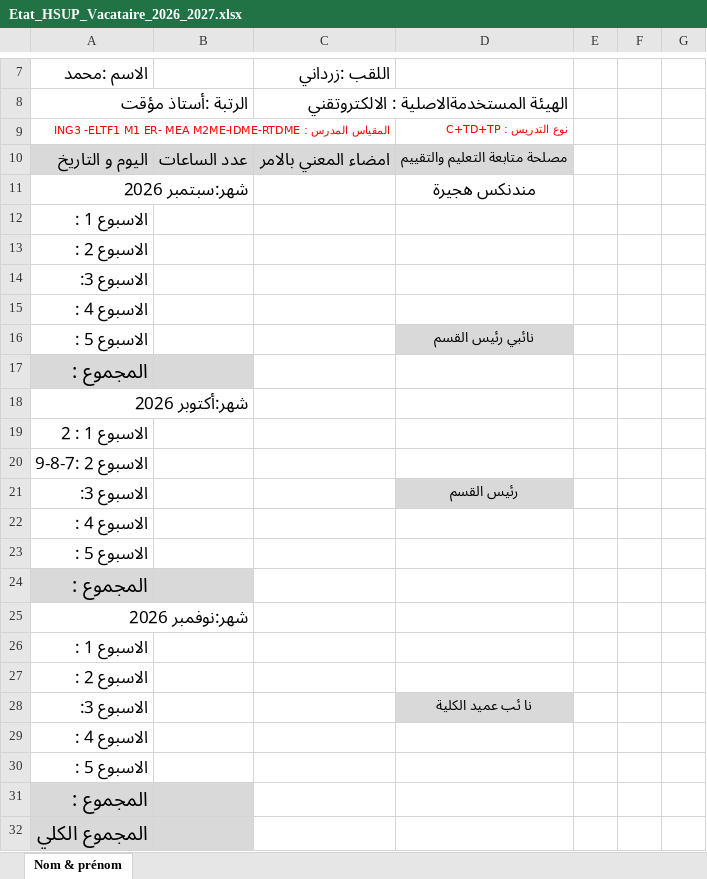
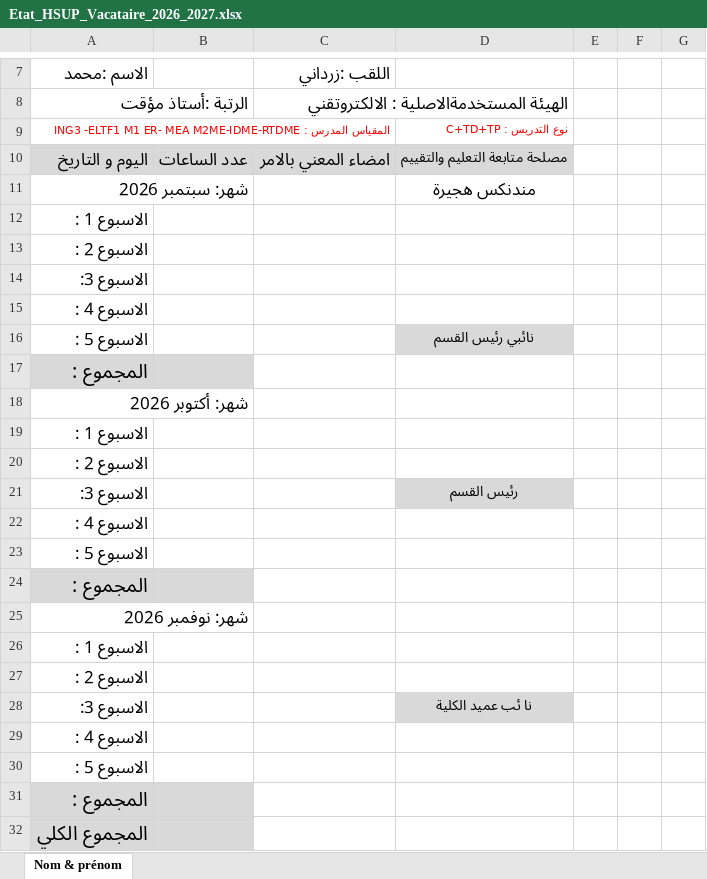
Before and after one commit to EDT-ELT-DEPARTMENT/gestion-des-heures-suppl-mentaires-Vacataires, an Excel workbook: Etat_HSUP_Vacataire_2026_2027.xlsx, sheet Nom & prénom, drawn as a sheet; only a part is shown, gaps mark what is left out; values as stored, in another font and other column widths than the file's, no borders; the diff names each change by its address in the sheet, - before the commit and + after, or states it on an @@ line.

Commit message:
Add files via upload

```diff
--- a/Etat_HSUP_Vacataire_2026_2027.xlsx (sheet Nom & prénom)
+++ b/Etat_HSUP_Vacataire_2026_2027.xlsx (sheet Nom & prénom)
-A11 (الاسم :محمد): شهر:سبتمبر 2026
+A11 (الاسم :محمد): شهر: سبتمبر 2026
-A18 (الاسم :محمد): شهر:أكتوبر 2026
+A18 (الاسم :محمد): شهر: أكتوبر 2026
-A19 (الاسم :محمد): الاسبوع 1 : 2
+A19 (الاسم :محمد): الاسبوع 1 :
-A20 (الاسم :محمد): الاسبوع 2 :7-8-9
+A20 (الاسم :محمد): الاسبوع 2 :
-A25 (الاسم :محمد): شهر:نوفمبر 2026
+A25 (الاسم :محمد): شهر: نوفمبر 2026
```
